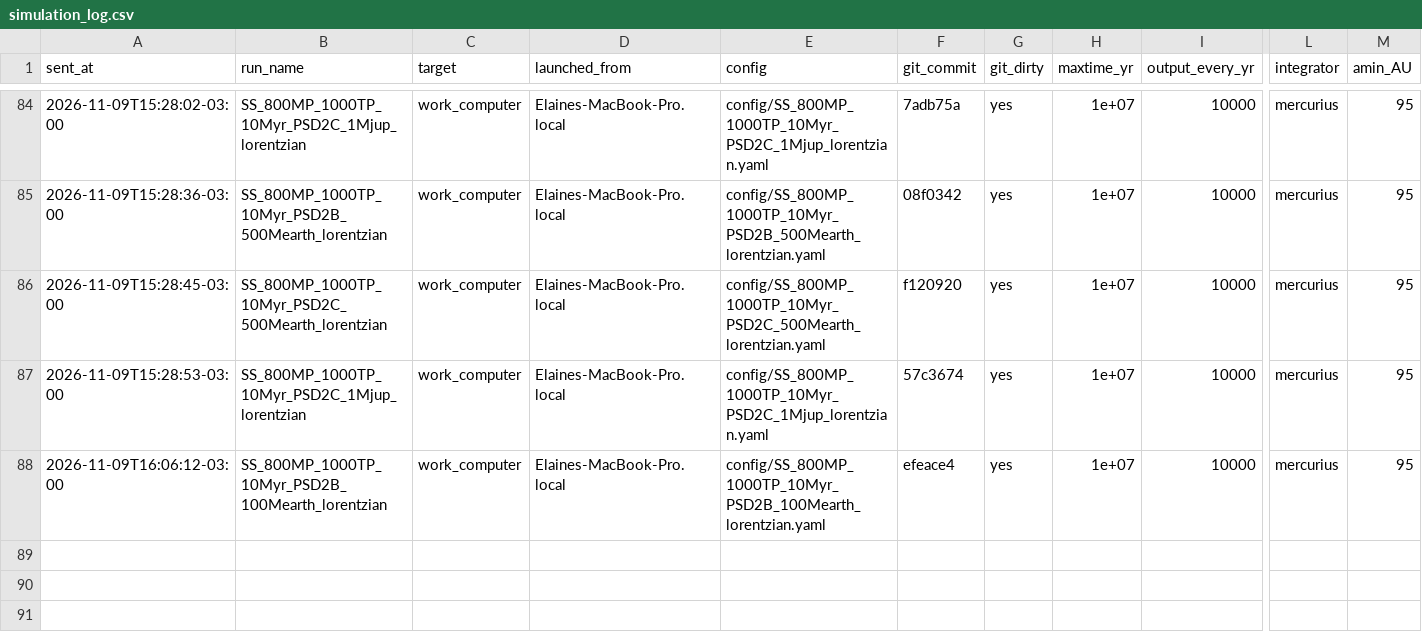
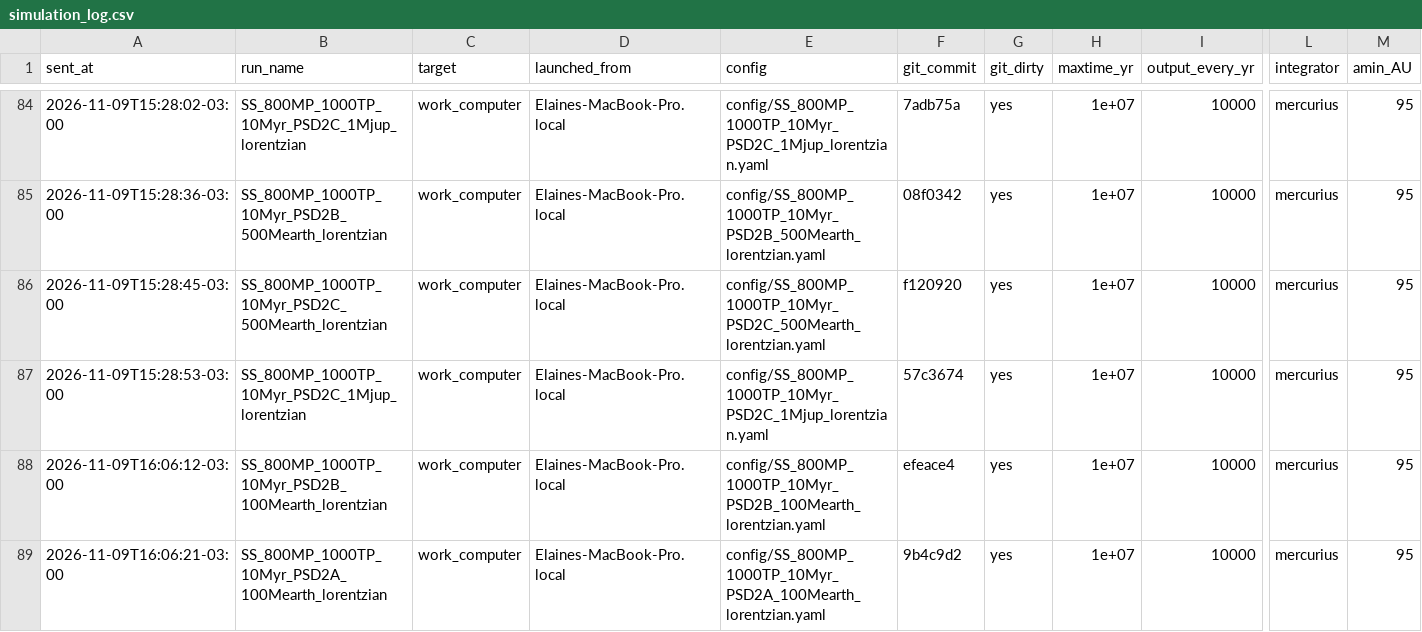
Before and after one commit to elainenieves01/debris-disk-pipeline, a CSV file: simulation_log.csv, drawn as a sheet; only a part is shown, gaps mark what is left out; rows hold the shown columns only; the diff names each change by its address in the sheet, - before the commit and + after, or states it on an @@ line.

Commit message:
Run log: launched SS_800MP_1000TP_10Myr_PSD2A_100Mearth_lorentzian on work_computer

```diff
--- a/simulation_log.csv
+++ b/simulation_log.csv
+row 89: 2026-11-09T16:06:21-03:00 | SS_800MP_1000TP_10Myr_PSD2A_100Mearth_lorentzian | work_computer | Elaines-MacBook-Pro.local | config/SS_800MP_1000TP_10Myr_PSD2A_100Mearth_lorentzian.yaml | 9b4c9d2 | yes | 1e+07 | 10000 | mercurius | 95
```
